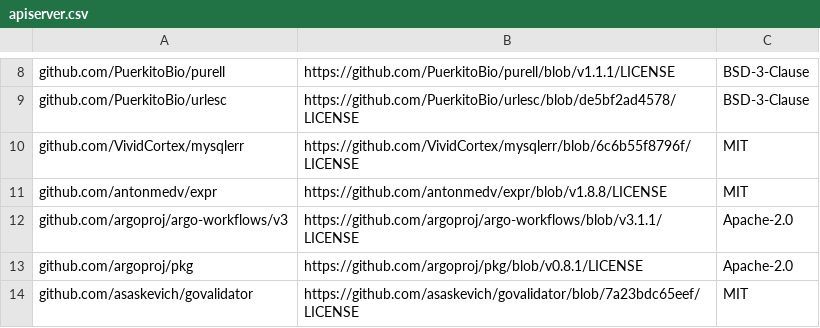
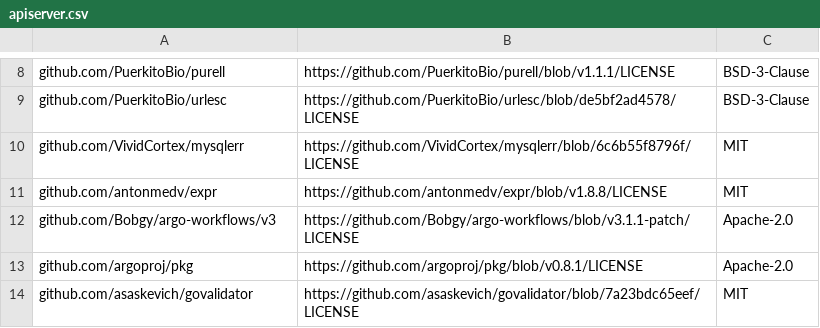
Before and after one commit to aronchick/pipelines, a CSV file: backend/third_party_licenses/apiserver.csv, drawn as a sheet; only a part is shown, gaps mark what is left out.

Commit message:
feat: use argo v3.1.1-patch. Part of #5930 (#6027)
* feat: use argo v3.1.1-patch

* chore: also upgrade argo go modules to patch

* add comment

* fix download

* fix licenses

* go mod tidy

```diff
--- a/backend/third_party_licenses/apiserver.csv
+++ b/backend/third_party_licenses/apiserver.csv
@@ -11,3 +11,3 @@ github.com/VividCortex/mysqlerr, https://github.com/VividCortex/mysqlerr/blob/6c
 github.com/antonmedv/expr, https://github.com/antonmedv/expr/blob/v1.8.8/LICENSE, MIT
-github.com/argoproj/argo-workflows/v3, https://github.com/argoproj/argo-workflows/blob/v3.1.1/LICENSE, Apache-2.0
+github.com/Bobgy/argo-workflows/v3, https://github.com/Bobgy/argo-workflows/blob/v3.1.1-patch/LICENSE, Apache-2.0
 github.com/argoproj/pkg, https://github.com/argoproj/pkg/blob/v0.8.1/LICENSE, Apache-2.0
```
Also changed, not shown: backend/third_party_licenses/cache_server.csv, backend/third_party_licenses/persistence_agent.csv, 11 other files.
